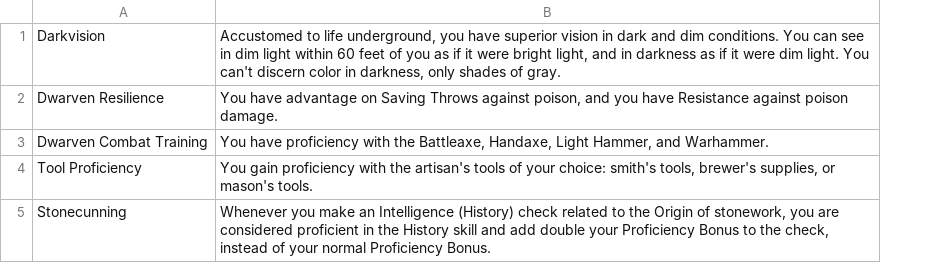
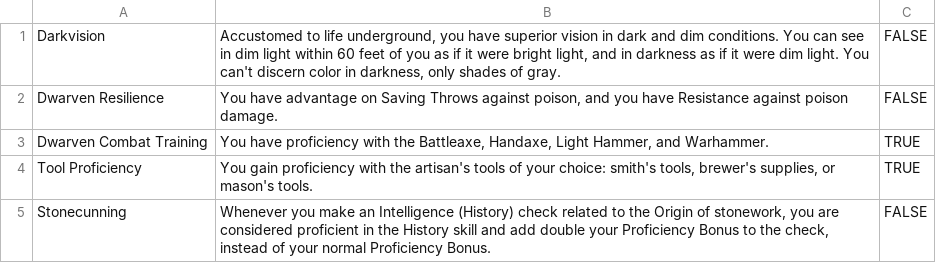
Before and after one commit to IsaacSimmons96/dnd-character-builder, a CSV file: DND_Character_Maker_Backend/csv/trait_spells.csv, drawn as a sheet; the diff names each change by its address in the sheet, - before the commit and + after, or states it on an @@ line.

Commit message:
Created Generic Utilities class which has... generic utilities. Started implmentation automatic adding of racial traits when selecting a race. Added Read Only bool to trait_spells. Added sub races for Gnomes which i didnt even know existed till now. Added all the tools in the enum and renamed it from DND_TOOL_PROFICIENCY to DND_TOOL Removed singleton stuff from trait_spell_manager. Made both trait_spell_manager and racial_traits_manager cache their spells on request and not on construction. Cleaned the get_tool_profs_from_race function Added test dwarf subraces in the race_traits csv

```diff
--- a/DND_Character_Maker_Backend/csv/trait_spells.csv
+++ b/DND_Character_Maker_Backend/csv/trait_spells.csv
+column C, rows 1-5: FALSE | FALSE | TRUE | TRUE | FALSE
```
Also changed, not shown: DND_Character_Maker_Backend/csv/race_traits.csv, 23 other files.
